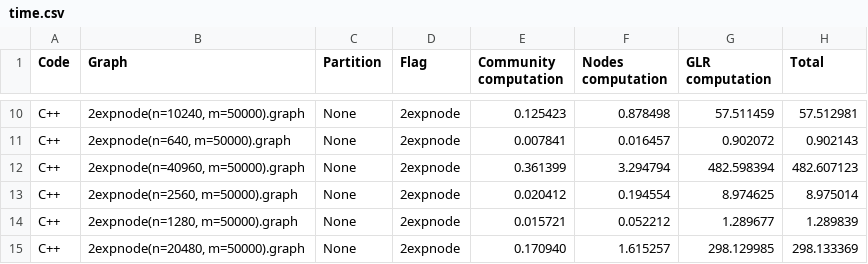
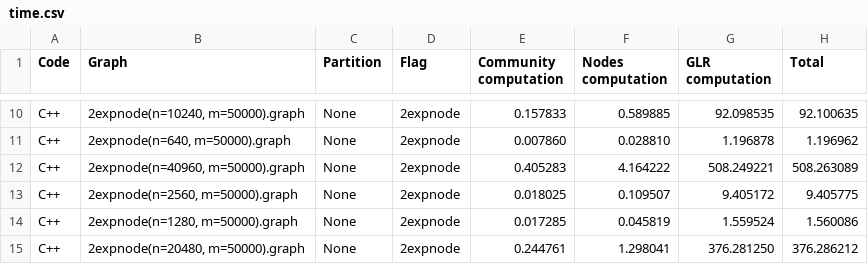
Before and after one commit to RobyBobby24/AlgorithmEngineering, a CSV file: results/time.csv, drawn as a sheet; only a part is shown, gaps mark what is left out; the diff covers the shown part only; the diff names each change by its address in the sheet, - before the commit and + after, or states it on an @@ line.

```diff
--- a/results/time.csv
+++ b/results/time.csv
-E10 (Community computation): 0.125423
+E10 (Community computation): 0.157833
-F10 (Nodes computation): 0.878498
+F10 (Nodes computation): 0.589885
-G10 (GLR computation): 57.511459
+G10 (GLR computation): 92.098535
-H10 (Total): 57.512981
+H10 (Total): 92.100635
-E11 (Community computation): 0.007841
+E11 (Community computation): 0.007860
-F11 (Nodes computation): 0.016457
+F11 (Nodes computation): 0.028810
-G11 (GLR computation): 0.902072
+G11 (GLR computation): 1.196878
-H11 (Total): 0.902143
+H11 (Total): 1.196962
-E12 (Community computation): 0.361399
+E12 (Community computation): 0.405283
-F12 (Nodes computation): 3.294794
+F12 (Nodes computation): 4.164222
-G12 (GLR computation): 482.598394
+G12 (GLR computation): 508.249221
-H12 (Total): 482.607123
+H12 (Total): 508.263089
-E13 (Community computation): 0.020412
+E13 (Community computation): 0.018025
-F13 (Nodes computation): 0.194554
+F13 (Nodes computation): 0.109507
-G13 (GLR computation): 8.974625
+G13 (GLR computation): 9.405172
-H13 (Total): 8.975014
+H13 (Total): 9.405775
-E14 (Community computation): 0.015721
+E14 (Community computation): 0.017285
-F14 (Nodes computation): 0.052212
+F14 (Nodes computation): 0.045819
-G14 (GLR computation): 1.289677
+G14 (GLR computation): 1.559524
-H14 (Total): 1.289839
+H14 (Total): 1.560086
-E15 (Community computation): 0.170940
+E15 (Community computation): 0.244761
-F15 (Nodes computation): 1.615257
+F15 (Nodes computation): 1.298041
-G15 (GLR computation): 298.129985
+G15 (GLR computation): 376.281250
-H15 (Total): 298.133369
+H15 (Total): 376.286212
```
Also changed, not shown: 32 edited cells elsewhere in this file, results/pythonStd(2expnode(n=10240, m=50000).graph).csv, results/pythonStd(2expnode(n=20480, m=50000).graph).csv, 12 other files.
